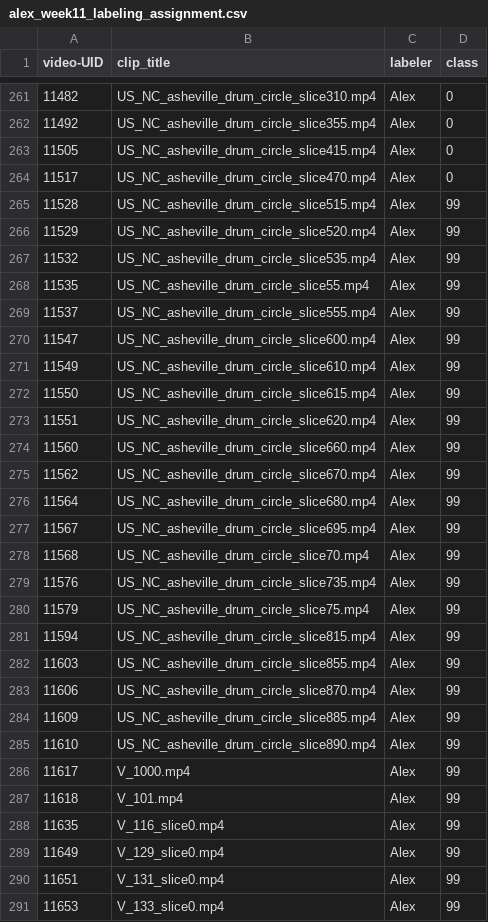
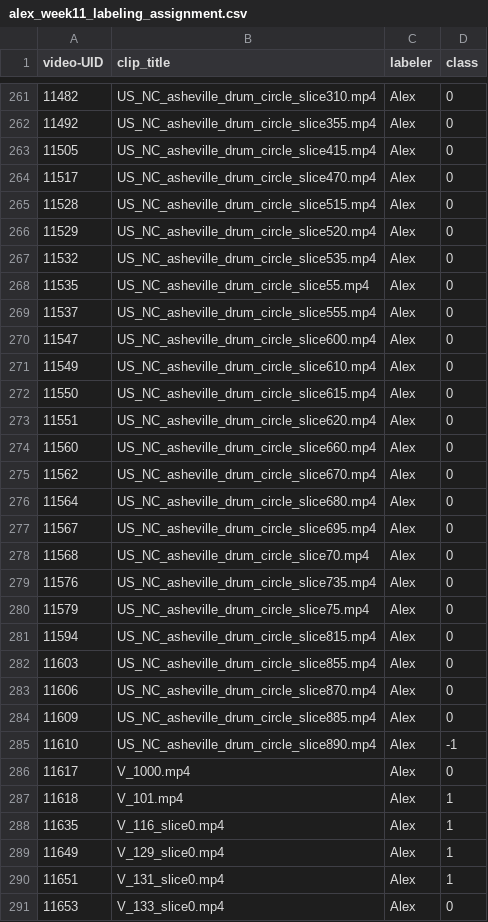
Before and after one commit to ahsenq/bittah-ninja, a CSV file: alex_week11_labeling_assignment.csv, drawn as a sheet; only a part is shown, gaps mark what is left out; the diff covers the shown part only.

Commit message:
progress on labeling

```diff
--- a/alex_week11_labeling_assignment.csv
+++ b/alex_week11_labeling_assignment.csv
@@ -264,28 +264,28 @@ video-UID,clip_title,labeler,class
 11517,US_NC_asheville_drum_circle_slice470.mp4,Alex,0
-11528,US_NC_asheville_drum_circle_slice515.mp4,Alex,99
-11529,US_NC_asheville_drum_circle_slice520.mp4,Alex,99
-11532,US_NC_asheville_drum_circle_slice535.mp4,Alex,99
-11535,US_NC_asheville_drum_circle_slice55.mp4,Alex,99
-11537,US_NC_asheville_drum_circle_slice555.mp4,Alex,99
-11547,US_NC_asheville_drum_circle_slice600.mp4,Alex,99
-11549,US_NC_asheville_drum_circle_slice610.mp4,Alex,99
-11550,US_NC_asheville_drum_circle_slice615.mp4,Alex,99
-11551,US_NC_asheville_drum_circle_slice620.mp4,Alex,99
-11560,US_NC_asheville_drum_circle_slice660.mp4,Alex,99
-11562,US_NC_asheville_drum_circle_slice670.mp4,Alex,99
-11564,US_NC_asheville_drum_circle_slice680.mp4,Alex,99
-11567,US_NC_asheville_drum_circle_slice695.mp4,Alex,99
-11568,US_NC_asheville_drum_circle_slice70.mp4,Alex,99
-11576,US_NC_asheville_drum_circle_slice735.mp4,Alex,99
-11579,US_NC_asheville_drum_circle_slice75.mp4,Alex,99
-11594,US_NC_asheville_drum_circle_slice815.mp4,Alex,99
-11603,US_NC_asheville_drum_circle_slice855.mp4,Alex,99
-11606,US_NC_asheville_drum_circle_slice870.mp4,Alex,99
-11609,US_NC_asheville_drum_circle_slice885.mp4,Alex,99
-11610,US_NC_asheville_drum_circle_slice890.mp4,Alex,99
-11617,V_1000.mp4,Alex,99
-11618,V_101.mp4,Alex,99
-11635,V_116_slice0.mp4,Alex,99
-11649,V_129_slice0.mp4,Alex,99
-11651,V_131_slice0.mp4,Alex,99
-11653,V_133_slice0.mp4,Alex,99
+11528,US_NC_asheville_drum_circle_slice515.mp4,Alex,0
+11529,US_NC_asheville_drum_circle_slice520.mp4,Alex,0
+11532,US_NC_asheville_drum_circle_slice535.mp4,Alex,0
+11535,US_NC_asheville_drum_circle_slice55.mp4,Alex,0
+11537,US_NC_asheville_drum_circle_slice555.mp4,Alex,0
+11547,US_NC_asheville_drum_circle_slice600.mp4,Alex,0
+11549,US_NC_asheville_drum_circle_slice610.mp4,Alex,0
+11550,US_NC_asheville_drum_circle_slice615.mp4,Alex,0
+11551,US_NC_asheville_drum_circle_slice620.mp4,Alex,0
+11560,US_NC_asheville_drum_circle_slice660.mp4,Alex,0
+11562,US_NC_asheville_drum_circle_slice670.mp4,Alex,0
+11564,US_NC_asheville_drum_circle_slice680.mp4,Alex,0
+11567,US_NC_asheville_drum_circle_slice695.mp4,Alex,0
+11568,US_NC_asheville_drum_circle_slice70.mp4,Alex,0
+11576,US_NC_asheville_drum_circle_slice735.mp4,Alex,0
+11579,US_NC_asheville_drum_circle_slice75.mp4,Alex,0
+11594,US_NC_asheville_drum_circle_slice815.mp4,Alex,0
+11603,US_NC_asheville_drum_circle_slice855.mp4,Alex,0
+11606,US_NC_asheville_drum_circle_slice870.mp4,Alex,0
+11609,US_NC_asheville_drum_circle_slice885.mp4,Alex,0
+11610,US_NC_asheville_drum_circle_slice890.mp4,Alex,-1
+11617,V_1000.mp4,Alex,0
+11618,V_101.mp4,Alex,1
+11635,V_116_slice0.mp4,Alex,1
+11649,V_129_slice0.mp4,Alex,1
+11651,V_131_slice0.mp4,Alex,1
+11653,V_133_slice0.mp4,Alex,0
```
Also changed, not shown: 140 edited cells elsewhere in this file.
